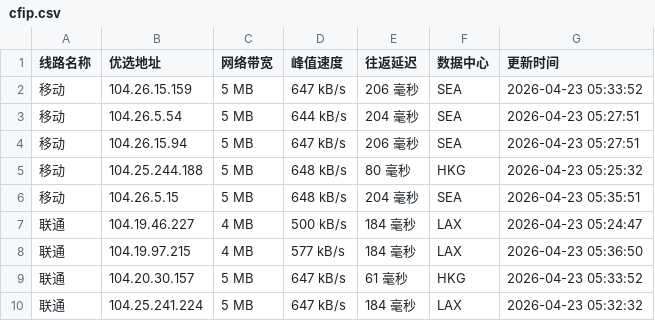
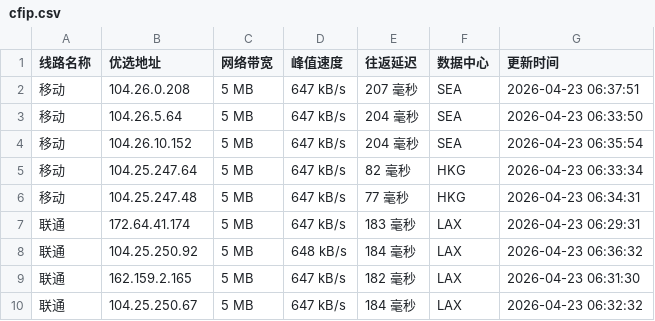
Before and after one commit to xing2kong/cfipv4db, a CSV file: cfip.csv, drawn as a sheet; only a part is shown; the diff covers the shown part only.

```diff
--- a/cfip.csv
+++ b/cfip.csv
@@ -1,10 +1,10 @@
 线路名称,优选地址,网络带宽,峰值速度,往返延迟,数据中心,更新时间
-移动,104.26.15.159,5 MB,647 kB/s,206 毫秒,SEA,2026-04-23 05:33:52
-移动,104.26.5.54,5 MB,644 kB/s,204 毫秒,SEA,2026-04-23 05:27:51
-移动,104.26.15.94,5 MB,647 kB/s,206 毫秒,SEA,2026-04-23 05:27:51
-移动,104.25.244.188,5 MB,648 kB/s,80 毫秒,HKG,2026-04-23 05:25:32
-移动,104.26.5.15,5 MB,648 kB/s,204 毫秒,SEA,2026-04-23 05:35:51
-联通,104.19.46.227,4 MB,500 kB/s,184 毫秒,LAX,2026-04-23 05:24:47
-联通,104.19.97.215,4 MB,577 kB/s,184 毫秒,LAX,2026-04-23 05:36:50
-联通,104.20.30.157,5 MB,647 kB/s,61 毫秒,HKG,2026-04-23 05:33:52
-联通,104.25.241.224,5 MB,647 kB/s,184 毫秒,LAX,2026-04-23 05:32:32
+移动,104.26.0.208,5 MB,647 kB/s,207 毫秒,SEA,2026-04-23 06:37:51
+移动,104.26.5.64,5 MB,647 kB/s,204 毫秒,SEA,2026-04-23 06:33:50
+移动,104.26.10.152,5 MB,647 kB/s,204 毫秒,SEA,2026-04-23 06:35:54
+移动,104.25.247.64,5 MB,647 kB/s,82 毫秒,HKG,2026-04-23 06:33:34
+移动,104.25.247.48,5 MB,647 kB/s,77 毫秒,HKG,2026-04-23 06:34:31
+联通,172.64.41.174,5 MB,647 kB/s,183 毫秒,LAX,2026-04-23 06:29:31
+联通,104.25.250.92,5 MB,648 kB/s,184 毫秒,LAX,2026-04-23 06:36:32
+联通,162.159.2.165,5 MB,647 kB/s,182 毫秒,LAX,2026-04-23 06:31:30
+联通,104.25.250.67,5 MB,647 kB/s,184 毫秒,LAX,2026-04-23 06:32:32
```
Also changed, not shown: 23 edited cells elsewhere in this file, 1 other file.
